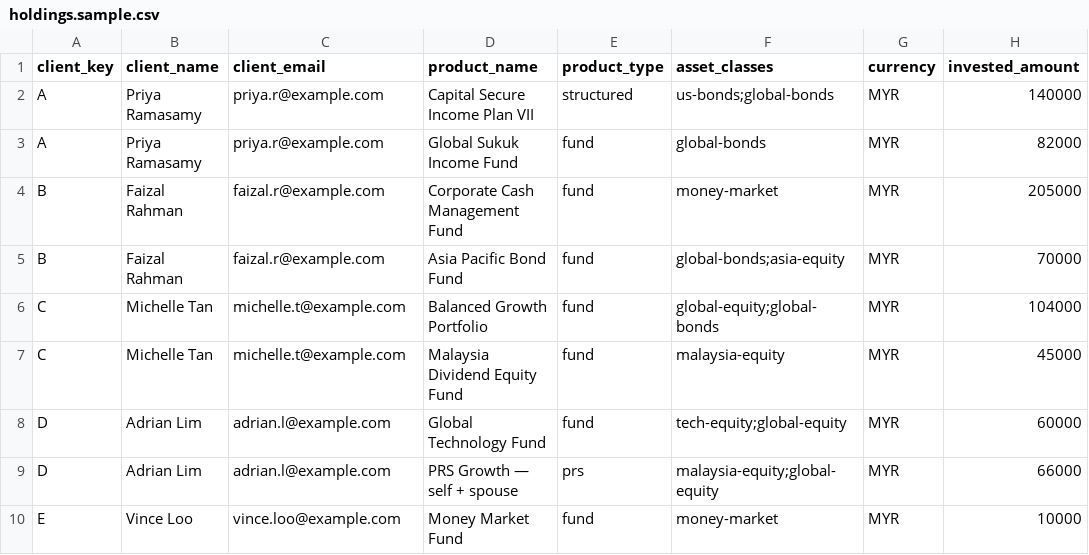
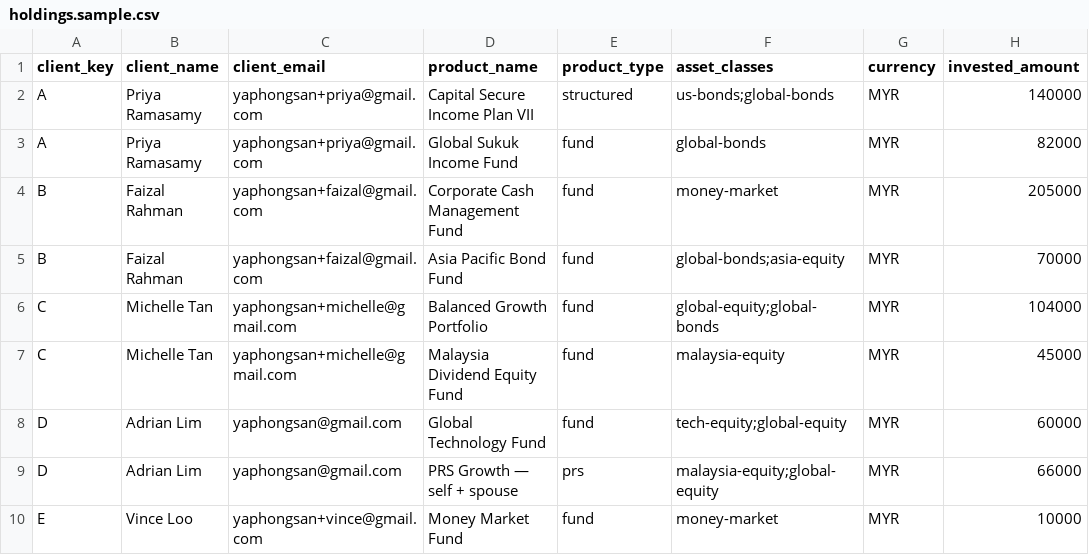
Before and after one commit to POTATO0826/CHADBUDD, a CSV file: data/import/holdings.sample.csv, drawn as a sheet; only a part is shown; the diff names each change by its address in the sheet, - before the commit and + after, or states it on an @@ line.

```diff
--- a/data/import/holdings.sample.csv
+++ b/data/import/holdings.sample.csv
-C2:C3 (client_email): priya.r@example.com
+C2:C3 (client_email): yaphongsan+priya@gmail.com
-C4:C5 (client_email): faizal.r@example.com
+C4:C5 (client_email): yaphongsan+faizal@gmail.com
-C6:C7 (client_email): michelle.t@example.com
+C6:C7 (client_email): yaphongsan+michelle@gmail.com
-C8:C9 (client_email): adrian.l@example.com
+C8:C9 (client_email): yaphongsan@gmail.com
-C10 (client_email): vince.loo@example.com
+C10 (client_email): yaphongsan+vince@gmail.com
```
Also changed, not shown: 7 other files.
